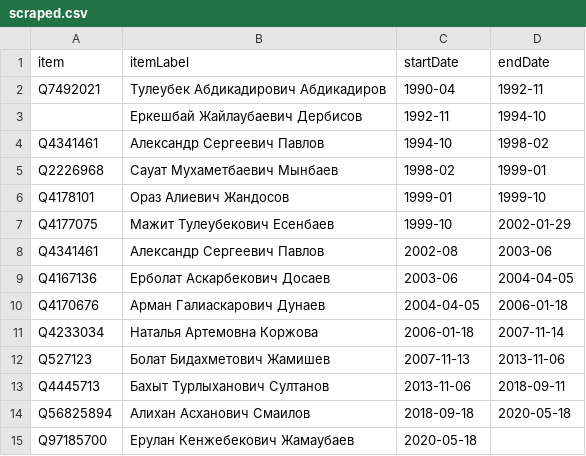
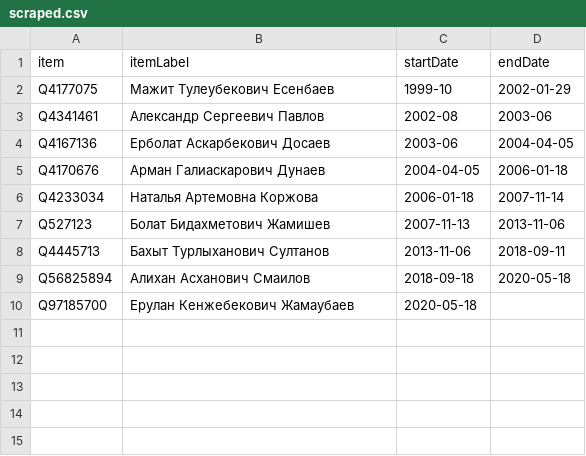
Before and after one commit to every-politician-scrapers/kazakhstan-cabinet, a CSV file: sources/finance-ruwiki/scraped.csv, drawn as a sheet; the diff names each change by its address in the sheet, - before the commit and + after, or states it on an @@ line.

```diff
--- a/sources/finance-ruwiki/scraped.csv
+++ b/sources/finance-ruwiki/scraped.csv
-row 2: Q7492021 | Тулеубек Абдикадирович Абдикадиров | 1990-04 | 1992-11
-row 3:  | Еркешбай Жайлаубаевич Дербисов | 1992-11 | 1994-10
-row 4: Q4341461 | Александр Сергеевич Павлов | 1994-10 | 1998-02
-row 5: Q2226968 | Сауат Мухаметбаевич Мынбаев | 1998-02 | 1999-01
-row 6: Q4178101 | Ораз Алиевич Жандосов | 1999-01 | 1999-10
```
Also changed, not shown: sources/defence-ruwiki/diff.csv, sources/finance-ruwiki/diff.csv, 17 other files.
